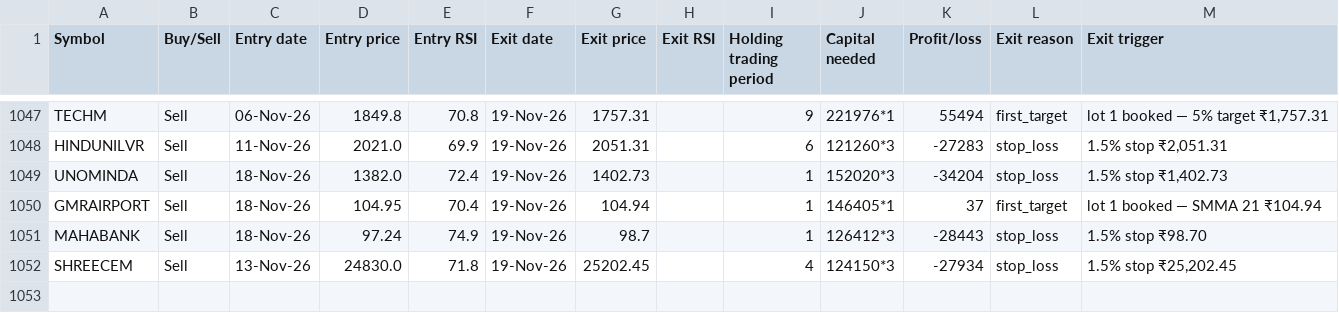
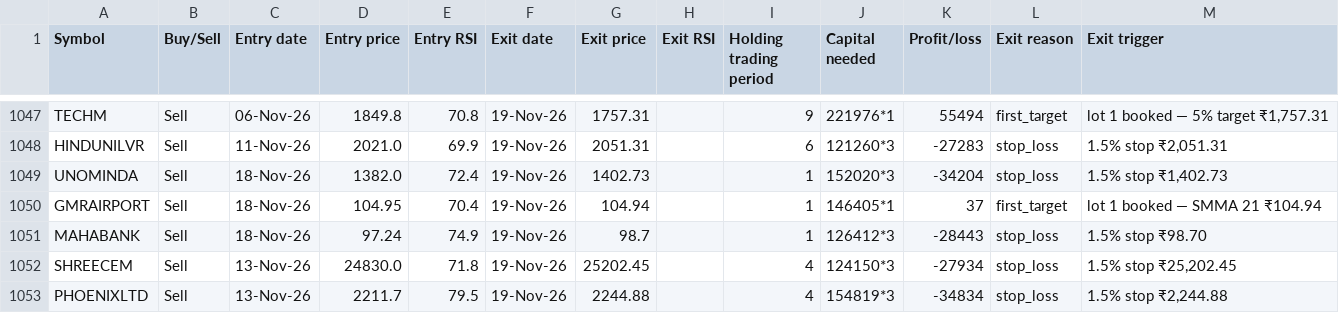
Before and after one commit to AbhilashMunnur/oi-with-stocks, a CSV file: data/rsi_candle_3lot_paper_trades.csv, drawn as a sheet; only a part is shown, gaps mark what is left out.

```diff
--- a/data/rsi_candle_3lot_paper_trades.csv
+++ b/data/rsi_candle_3lot_paper_trades.csv
@@ -1052 +1052,2 @@ MAHABANK,Sell,18-Nov-26,97.24,74.9,19-Nov-26,98.7,,1,126412*3,-28443,stop_loss,1
 SHREECEM,Sell,13-Nov-26,24830.0,71.8,19-Nov-26,25202.45,,4,124150*3,-27934,stop_loss,"1.5% stop ₹25,202.45"
+PHOENIXLTD,Sell,13-Nov-26,2211.7,79.5,19-Nov-26,2244.88,,4,154819*3,-34834,stop_loss,"1.5% stop ₹2,244.88"
```
Also changed, not shown: data/heikin_ashi_paper_trades.csv, data/rsi_stretch_paper_trades.csv, 5 other files.
